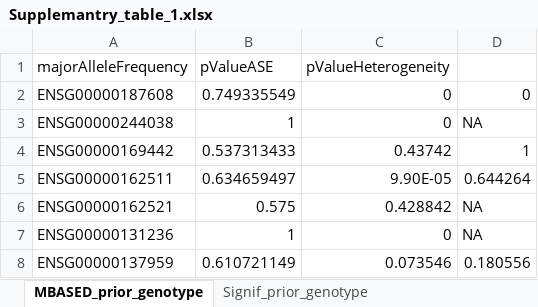
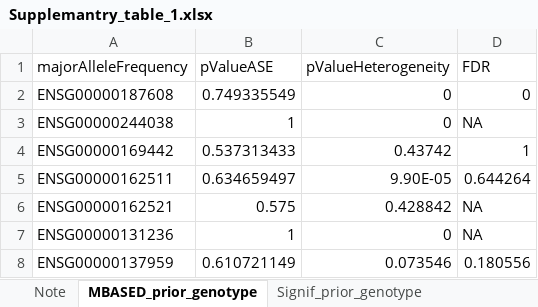
Before and after one commit to srmeetd/ASE_supplemantry_DATA, an Excel workbook: Supplemantry_table_1.xlsx, sheet MBASED_prior_genotype, drawn as a sheet; only a part is shown; values as stored, in another font and other column widths than the file's, no borders; the diff names each change by its address in the sheet, - before the commit and + after, or states it on an @@ line.

Commit message:
Add files via upload

```diff
--- a/Supplemantry_table_1.xlsx (sheet MBASED_prior_genotype)
+++ b/Supplemantry_table_1.xlsx (sheet MBASED_prior_genotype)
+sheet tab: Note
-D1: (empty)
+D1: FDR
```
